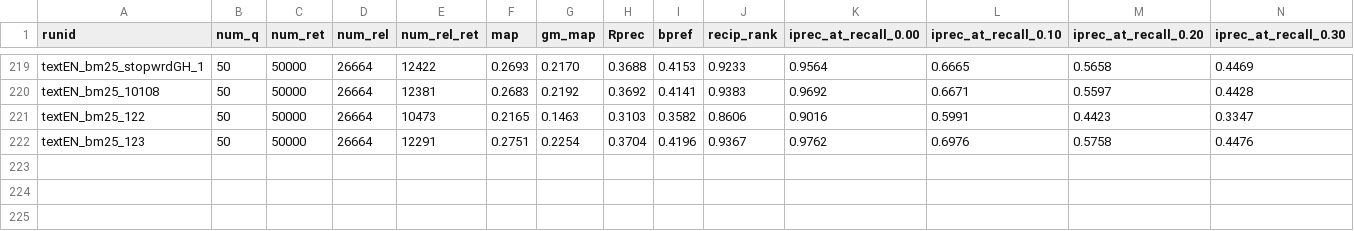
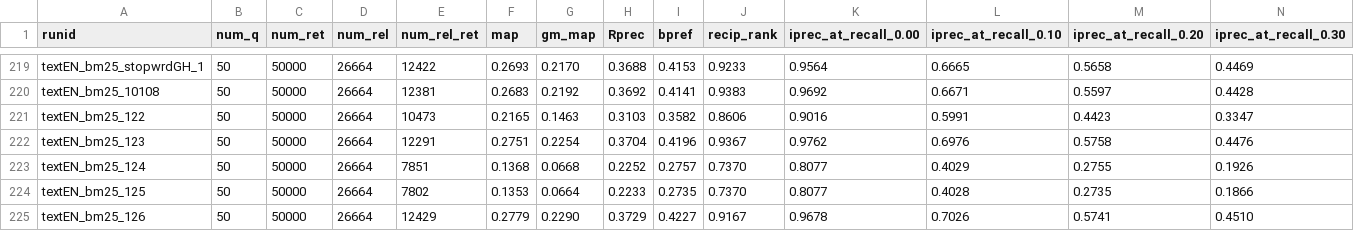
Before and after one commit to 404rorre/solr_project_ws24, a CSV file: trec_log.csv, drawn as a sheet; only a part is shown, gaps mark what is left out; rows hold the shown columns only; the diff names each change by its address in the sheet, - before the commit and + after, or states it on an @@ line.

Commit message:
log(trec):Added new run

```diff
--- a/trec_log.csv
+++ b/trec_log.csv
+row 223: textEN_bm25_124 | 50 | 50000 | 26664 | 7851 | 0.1368 | 0.0668 | 0.2252 | 0.2757 | 0.7370 | 0.8077 | 0.4029 | 0.2755 | 0.1926
+row 224: textEN_bm25_125 | 50 | 50000 | 26664 | 7802 | 0.1353 | 0.0664 | 0.2233 | 0.2735 | 0.7370 | 0.8077 | 0.4028 | 0.2735 | 0.1866
+row 225: textEN_bm25_126 | 50 | 50000 | 26664 | 12429 | 0.2779 | 0.2290 | 0.3729 | 0.4227 | 0.9167 | 0.9678 | 0.7026 | 0.5741 | 0.4510
```
